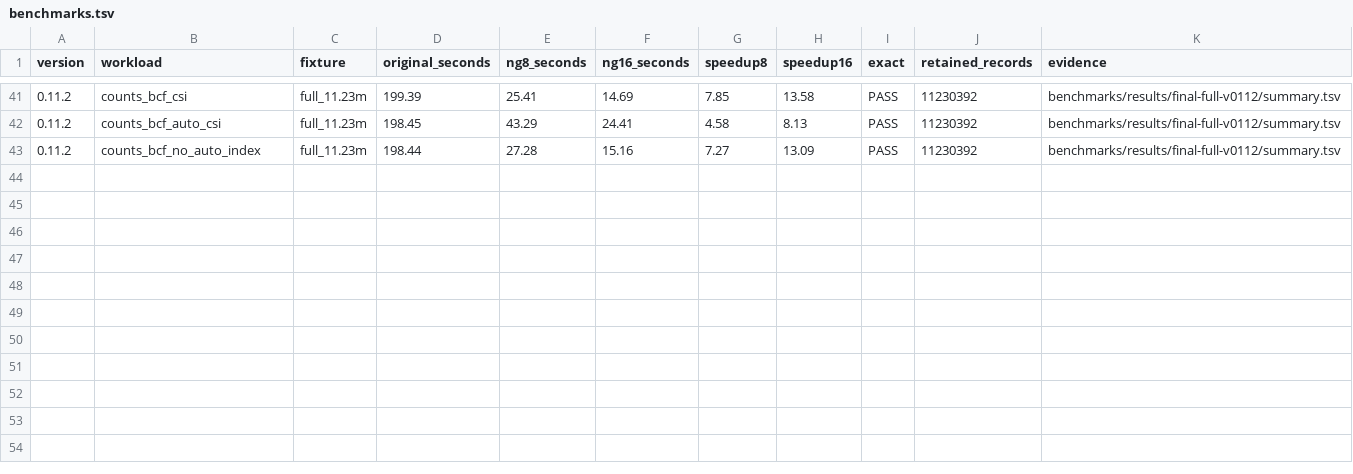
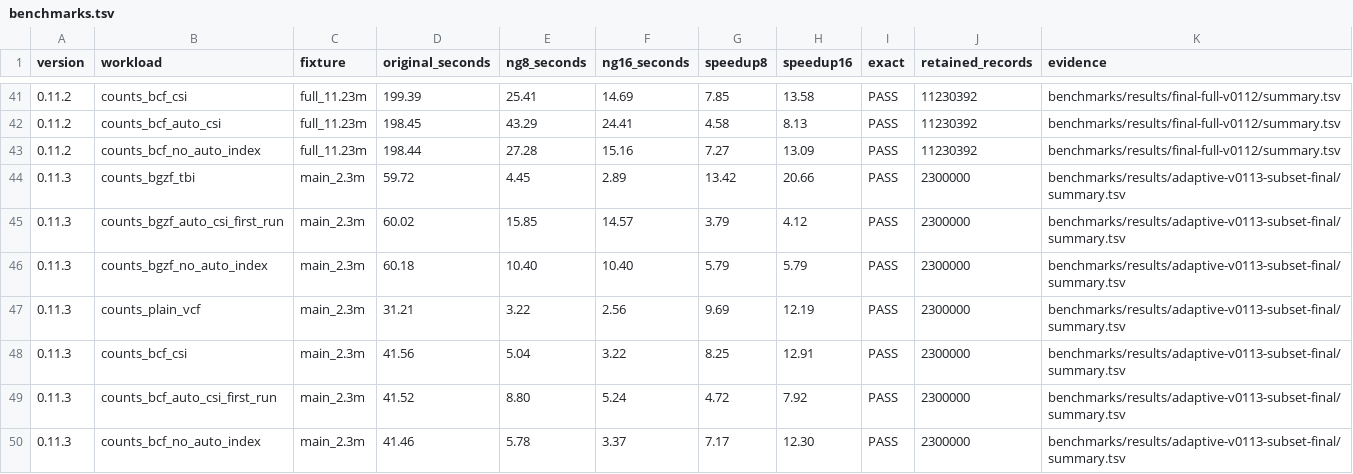
Before and after one commit to VensinMa/vcftools-ng, a TSV file: docs/versions/benchmarks.tsv, drawn as a sheet; only a part is shown, gaps mark what is left out.

Commit message:
release: add adaptive fused counts engine v0.11.3

```diff
--- a/docs/versions/benchmarks.tsv
+++ b/docs/versions/benchmarks.tsv
@@ -43 +43,8 @@ version	workload	fixture	original_seconds	ng8_seconds	ng16_seconds	speedup8	spee
 0.11.2	counts_bcf_no_auto_index	full_11.23m	198.44	27.28	15.16	7.27	13.09	PASS	11230392	benchmarks/results/final-full-v0112/summary.tsv
+0.11.3	counts_bgzf_tbi	main_2.3m	59.72	4.45	2.89	13.42	20.66	PASS	2300000	benchmarks/results/adaptive-v0113-subset-final/summary.tsv
+0.11.3	counts_bgzf_auto_csi_first_run	main_2.3m	60.02	15.85	14.57	3.79	4.12	PASS	2300000	benchmarks/results/adaptive-v0113-subset-final/summary.tsv
+0.11.3	counts_bgzf_no_auto_index	main_2.3m	60.18	10.40	10.40	5.79	5.79	PASS	2300000	benchmarks/results/adaptive-v0113-subset-final/summary.tsv
+0.11.3	counts_plain_vcf	main_2.3m	31.21	3.22	2.56	9.69	12.19	PASS	2300000	benchmarks/results/adaptive-v0113-subset-final/summary.tsv
+0.11.3	counts_bcf_csi	main_2.3m	41.56	5.04	3.22	8.25	12.91	PASS	2300000	benchmarks/results/adaptive-v0113-subset-final/summary.tsv
+0.11.3	counts_bcf_auto_csi_first_run	main_2.3m	41.52	8.80	5.24	4.72	7.92	PASS	2300000	benchmarks/results/adaptive-v0113-subset-final/summary.tsv
+0.11.3	counts_bcf_no_auto_index	main_2.3m	41.46	5.78	3.37	7.17	12.30	PASS	2300000	benchmarks/results/adaptive-v0113-subset-final/summary.tsv
```
Also changed, not shown: 35 other files.
